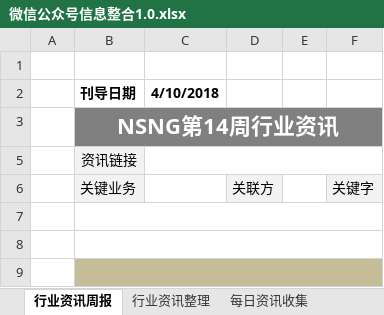
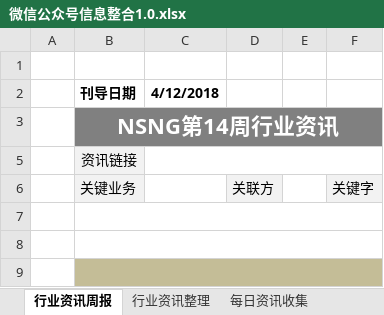
Before and after one commit to Johnqiu123/TradeInformation, an Excel workbook: 微信公众号信息整合1.0.xlsx, sheet 行业资讯周报, drawn as a sheet; only a part is shown; values as stored, in another font and other column widths than the file's, no borders; charts and pictures not drawn; the diff names each change by its address in the sheet, - before the commit and + after, or states it on an @@ line.

Commit message:
20180412更新
20180412更新

```diff
--- a/微信公众号信息整合1.0.xlsx (sheet 行业资讯周报)
+++ b/微信公众号信息整合1.0.xlsx (sheet 行业资讯周报)
-C2: 4/10/2018
+C2: 4/12/2018
```
Also changed, not shown: hidden cells.
